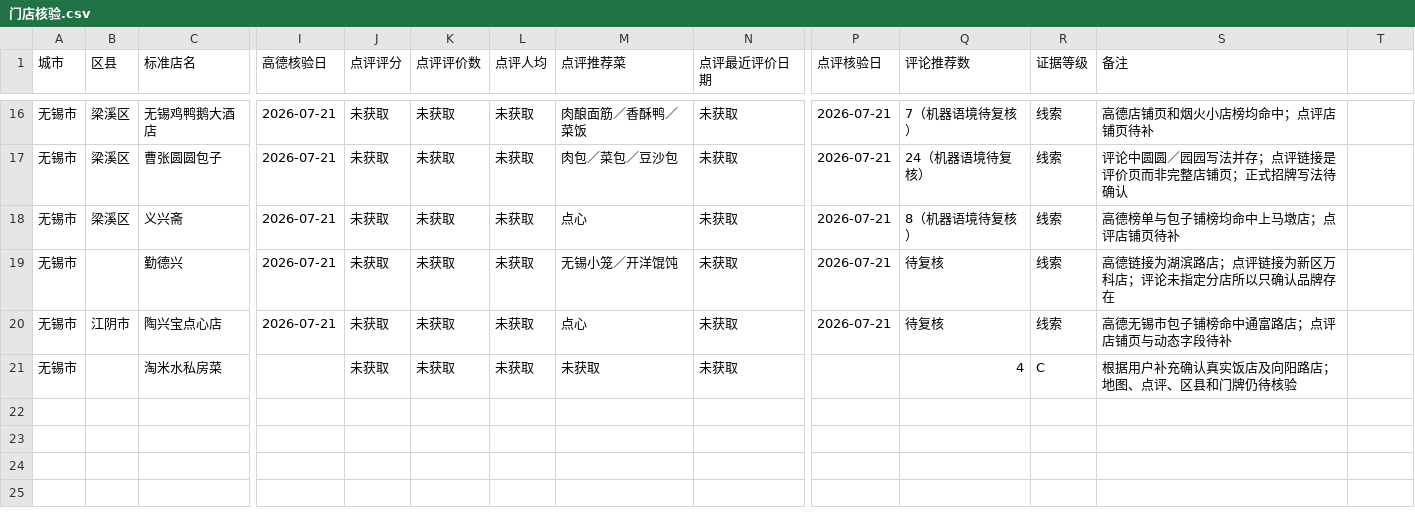
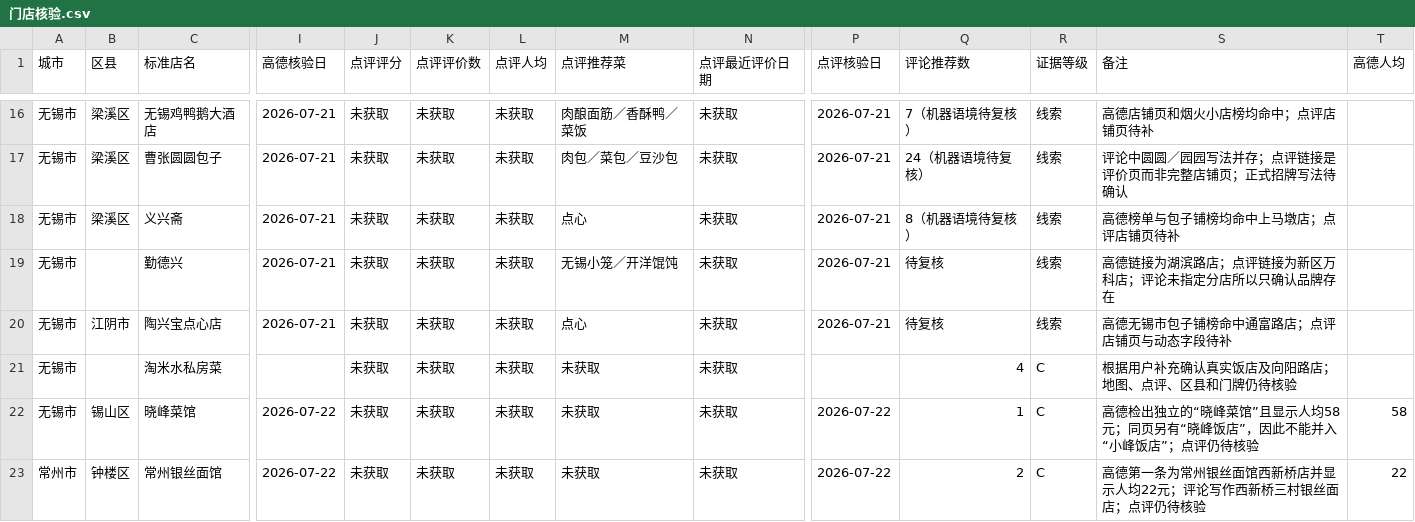
Before and after one commit to jearvino-sketch/healthy_life, a CSV file: 饮食/饭店数据/门店核验.csv, drawn as a sheet; only a part is shown, gaps mark what is left out; rows hold the shown columns only; the diff names each change by its address in the sheet, - before the commit and + after, or states it on an @@ line.

```diff
--- a/饮食/饭店数据/门店核验.csv
+++ b/饮食/饭店数据/门店核验.csv
-T1: (empty)
+T1: 高德人均
+row 22: 无锡市 | 锡山区 | 晓峰菜馆 | 2026-07-22 | 未获取 | 未获取 | 未获取 | 未获取 | 未获取 | 2026-07-22 | 1 | C | 高德检出独立的“晓峰菜馆”且显示人均58元；同页另有“晓峰饭店”，因此不能并入“小峰饭店”；点评仍待核验 | 58
+row 23: 常州市 | 钟楼区 | 常州银丝面馆 | 2026-07-22 | 未获取 | 未获取 | 未获取 | 未获取 | 未获取 | 2026-07-22 | 2 | C | 高德第一条为常州银丝面馆西新桥店并显示人均22元；评论写作西新桥三村银丝面店；点评仍待核验 | 22
```
Also changed, not shown: 12 other files.
